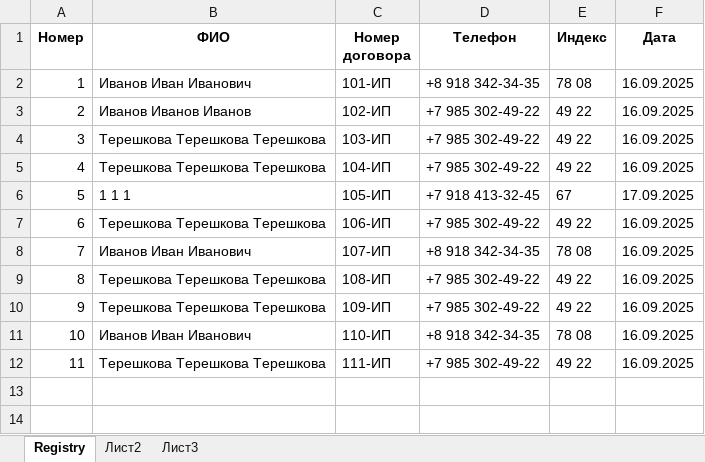
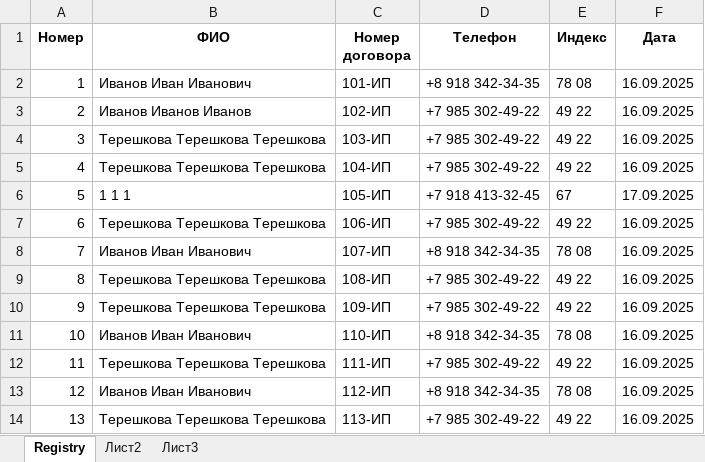
Before and after one commit to MichaelMigachev/AutoContractManager, an Excel workbook: data/contracts_registry.xlsx, sheet Registry, drawn as a sheet; values as stored, in another font and other column widths than the file's, no borders; the diff names each change by its address in the sheet, - before the commit and + after, or states it on an @@ line.

```diff
--- a/data/contracts_registry.xlsx (sheet Registry)
+++ b/data/contracts_registry.xlsx (sheet Registry)
+row 13: 12 | Иванов Иван Иванович | 112-ИП | +8 918 342-34-35 | 78 08 | 16.09.2025
+row 14: 13 | Терешкова Терешкова Терешкова | 113-ИП | +7 985 302-49-22 | 49 22 | 16.09.2025
```
Also changed, not shown: data/database_of_contracts.xlsx, 4 other files.
